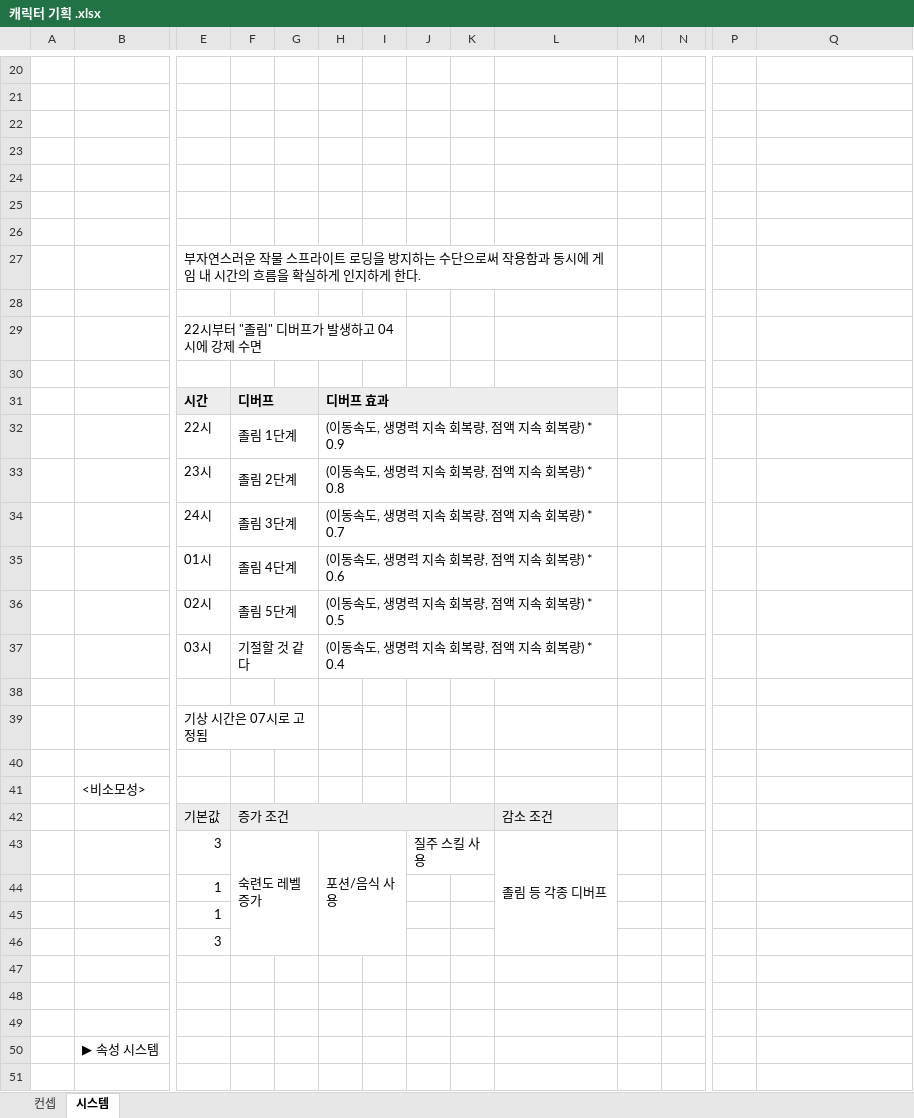
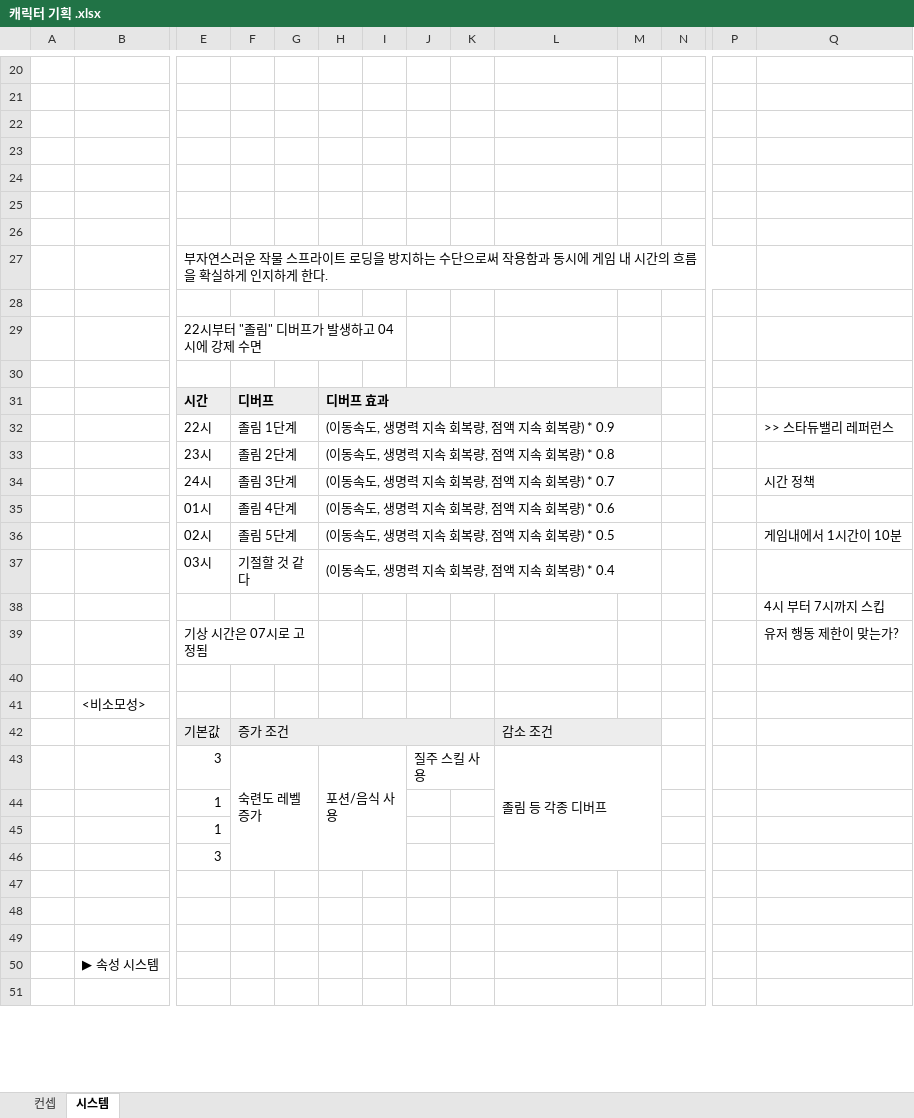
Before and after one commit to 1suyb/Project_GoodLife, an Excel workbook: Document/3.Report/이승원/캐릭터 기획 .xlsx, sheet 시스템, drawn as a sheet; only a part is shown, gaps mark what is left out; values as stored, in another font and other column widths than the file's, no borders; the diff covers the shown part only; the diff names each change by its address in the sheet, - before the commit and + after, or states it on an @@ line.

```diff
--- a/Document/3.Report/이승원/캐릭터 기획 .xlsx (sheet 시스템)
+++ b/Document/3.Report/이승원/캐릭터 기획 .xlsx (sheet 시스템)
-E27:L27 merged
+E27:P27 merged
-H31:L31 merged
+H31:M31 merged
-M31 fill: none
+M31 fill: #EDEDED
-H32:L32 merged
+H32:M32 merged
-Q32: (empty)
+Q32: >> 스타듀밸리 레퍼런스
-H33:L33 merged
+H33:M33 merged
-H34:L34 merged
+H34:M34 merged
-Q34: (empty)
+Q34: 시간 정책
-H35:L35 merged
+H35:M35 merged
-H36:L36 merged
+H36:M36 merged
-Q36: (empty)
+Q36: 게임내에서 1시간이 10분
-H37:L37 merged
+H37:M37 merged
-Q38: (empty)
+Q38: 4시 부터 7시까지 스킵
-Q39: (empty)
+Q39: 유저 행동 제한이 맞는가?
+L42:M42 merged
-M42 fill: none
+M42 fill: #EDEDED
-L43:L46 merged
+L43:M46 merged
```
Also changed, not shown: cell formats and merged cells elsewhere in this sheet, sheet 컨셉, 17 other files.
